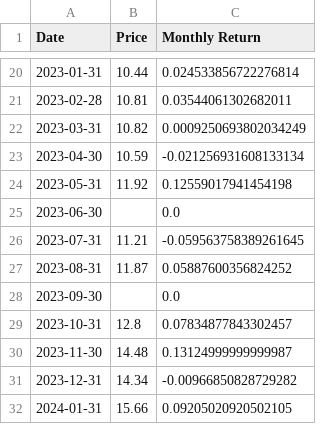
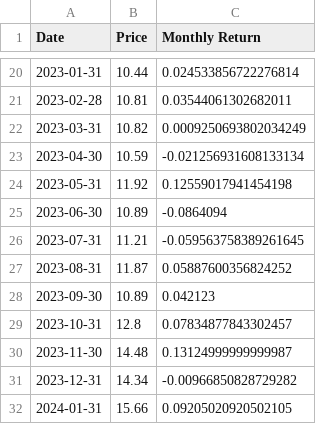
Before and after one commit to MuhammadAreebKazmi2/FYP-FinSage-Data-Collection, a CSV file: Resampled/ETF/NITG-ETF.csv, drawn as a sheet; only a part is shown, gaps mark what is left out.

Commit message:
Update NITG-ETF.csv
Changed the values to start of month to incorporate change

```diff
--- a/Resampled/ETF/NITG-ETF.csv
+++ b/Resampled/ETF/NITG-ETF.csv
@@ -24,6 +24,6 @@ Date,Price,Monthly Return
 2023-05-31,11.92,0.12559017941454198
-2023-06-30,,0.0
+2023-06-30,10.89,-0.0864094
 2023-07-31,11.21,-0.059563758389261645
 2023-08-31,11.87,0.05887600356824252
-2023-09-30,,0.0
+2023-09-30,10.89,0.042123
 2023-10-31,12.8,0.07834877843302457
```
